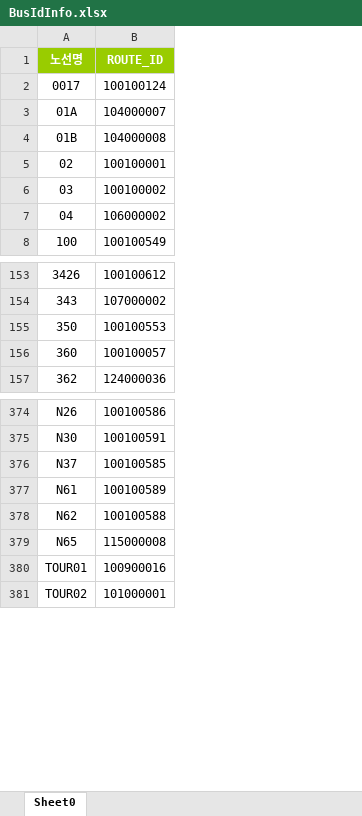
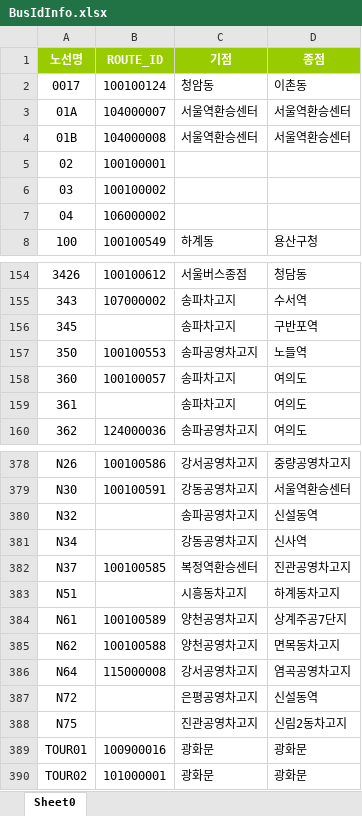
Before and after one commit to choiclone/react_nodeExpress, an Excel workbook: demo/src/data/BusIdInfo.xlsx, sheet Sheet0, drawn as a sheet; only a part is shown, gaps mark what is left out; values as stored, in another font and other column widths than the file's, no borders; addresses are those after the commit; the diff covers the shown part only; the diff names each change by its address in the sheet, - before the commit and + after, or states it on an @@ line.

```diff
--- a/demo/src/data/BusIdInfo.xlsx (sheet Sheet0)
+++ b/demo/src/data/BusIdInfo.xlsx (sheet Sheet0)
+column C (기점), rows 2-8: 청암동 | 서울역환승센터 | 서울역환승센터 |  |  |  | 하계동; rows 154-155: 서울버스종점 | 송파차고지; rows 157-158: 송파공영차고지 | 송파차고지; row 160: 송파공영차고지; rows 378-379: 강서공영차고지 | 강동공영차고지; row 382: 복정역환승센터; rows 384-386: 양천공영차고지 | 양천공영차고지 | 강서공영차고지; rows 389-390: 광화문 | 광화문
+column D (종점), rows 2-8: 이촌동 | 서울역환승센터 | 서울역환승센터 |  |  |  | 용산구청; rows 154-155: 청담동 | 수서역; rows 157-158: 노들역 | 여의도; row 160: 여의도; rows 378-379: 중량공영차고지 | 서울역환승센터; row 382: 진관공영차고지; rows 384-386: 상계주공7단지 | 면목동차고지 | 염곡공영차고지; rows 389-390: 광화문 | 광화문
+row 156: 345 |  | 송파차고지 | 구반포역
+row 159: 361 |  | 송파차고지 | 여의도
+row 380: N32 |  | 송파공영차고지 | 신설동역
+row 381: N34 |  | 강동공영차고지 | 신사역
+row 383: N51 |  | 시흥동차고지 | 하계동차고지
-A386 (노선명): N65
+A386 (노선명): N64
+row 387: N72 |  | 은평공영차고지 | 신설동역
+row 388: N75 |  | 진관공영차고지 | 신림2동차고지
```
Also changed, not shown: 2 added rows elsewhere in this sheet, demo/src/data/StationList.xlsx, 10 other files.
